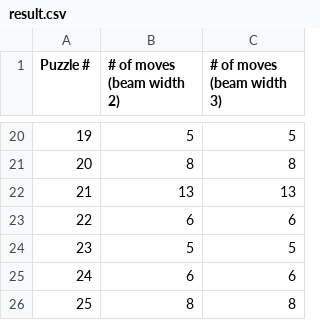
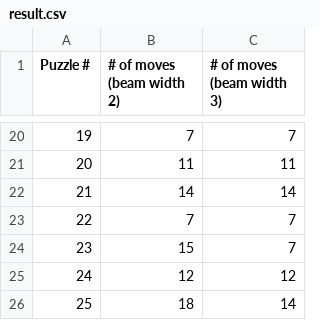
Before and after one commit to fuadaghazada/X-WORD, a CSV file: Homework/HW2/data/result.csv, drawn as a sheet; only a part is shown, gaps mark what is left out; the diff covers the shown part only.

```diff
--- a/Homework/HW2/data/result.csv
+++ b/Homework/HW2/data/result.csv
@@ -20,7 +20,7 @@ Puzzle #,# of moves (beam width 2),# of moves (beam width 3)
-19,5,5
-20,8,8
-21,13,13
-22,6,6
-23,5,5
-24,6,6
-25,8,8
+19,7,7
+20,11,11
+21,14,14
+22,7,7
+23,15,7
+24,12,12
+25,18,14
```
Also changed, not shown: 34 edited cells elsewhere in this file, 6 other files.
